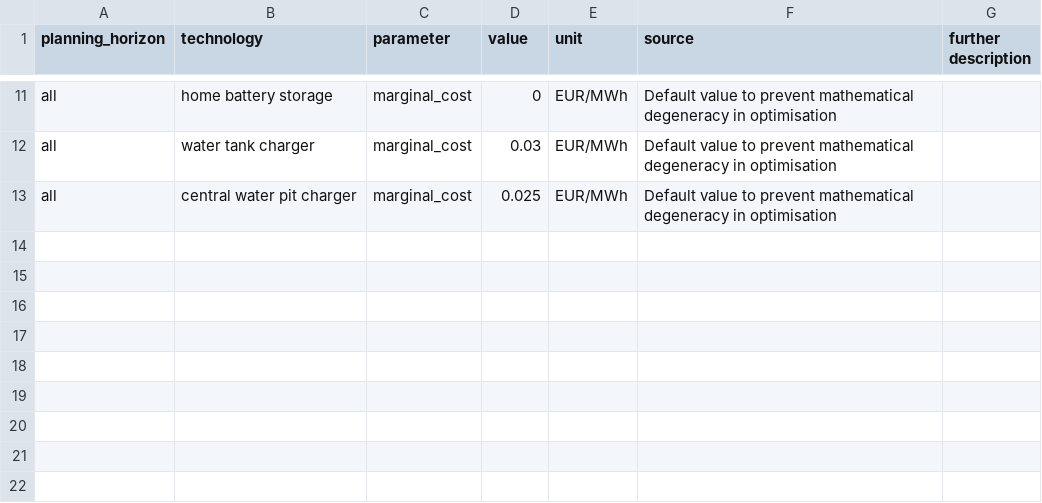
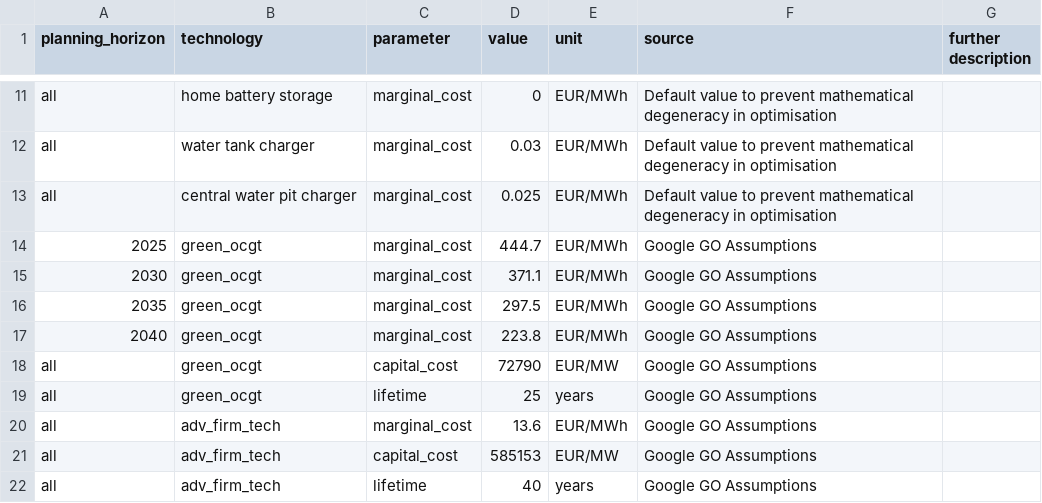
Before and after one commit to open-energy-transition/google-go, a CSV file: data/custom_costs.csv, drawn as a sheet; only a part is shown, gaps mark what is left out.

Commit message:
update cost integration due to upstream changes

```diff
--- a/data/custom_costs.csv
+++ b/data/custom_costs.csv
@@ -13 +13,10 @@ all,water tank charger,marginal_cost,0.03,EUR/MWh,Default value to prevent mathe
 all,central water pit charger,marginal_cost,0.025,EUR/MWh,Default value to prevent mathematical degeneracy in optimisation,
+2025,green_ocgt,marginal_cost,444.7,EUR/MWh,Google GO Assumptions,
+2030,green_ocgt,marginal_cost,371.1,EUR/MWh,Google GO Assumptions,
+2035,green_ocgt,marginal_cost,297.5,EUR/MWh,Google GO Assumptions,
+2040,green_ocgt,marginal_cost,223.8,EUR/MWh,Google GO Assumptions,
+all,green_ocgt,capital_cost,72790,EUR/MW,Google GO Assumptions,
+all,green_ocgt,lifetime,25,years,Google GO Assumptions,
+all,adv_firm_tech,marginal_cost,13.6,EUR/MWh,Google GO Assumptions,
+all,adv_firm_tech,capital_cost,585153,EUR/MW,Google GO Assumptions,
+all,adv_firm_tech,lifetime,40,years,Google GO Assumptions,
```
Also changed, not shown: 4 other files.
